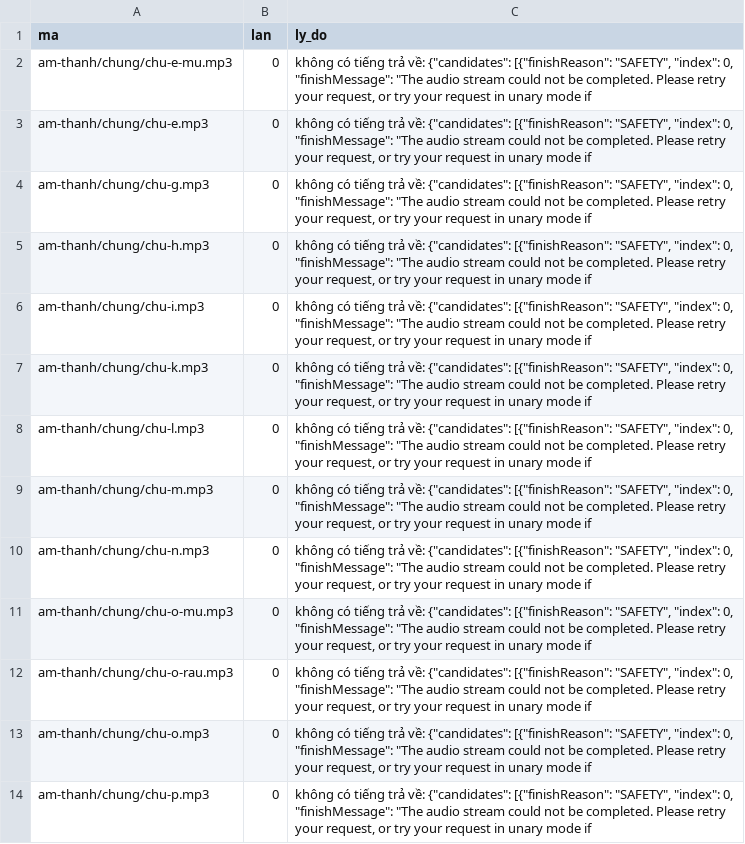
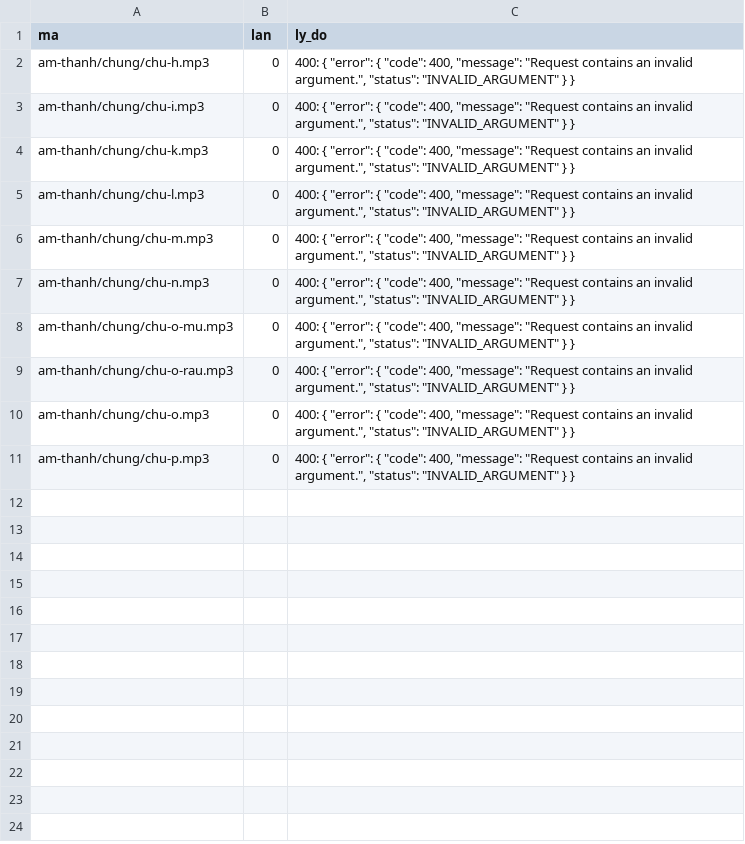
Before and after one commit to CVCEC/mau-chung, a TSV file: giong-ai/loi.tsv, drawn as a sheet.

```diff
--- a/giong-ai/loi.tsv
+++ b/giong-ai/loi.tsv
@@ -1,14 +1,11 @@
 ma	lan	ly_do
-am-thanh/chung/chu-e-mu.mp3	0	không có tiếng trả về: {"candidates": [{"finishReason": "SAFETY", "index": 0, "finishMessage": "The audio stream could not be completed. Please retry your request, or try your request in unary mode if
-am-thanh/chung/chu-e.mp3	0	không có tiếng trả về: {"candidates": [{"finishReason": "SAFETY", "index": 0, "finishMessage": "The audio stream could not be completed. Please retry your request, or try your request in unary mode if
-am-thanh/chung/chu-g.mp3	0	không có tiếng trả về: {"candidates": [{"finishReason": "SAFETY", "index": 0, "finishMessage": "The audio stream could not be completed. Please retry your request, or try your request in unary mode if
-am-thanh/chung/chu-h.mp3	0	không có tiếng trả về: {"candidates": [{"finishReason": "SAFETY", "index": 0, "finishMessage": "The audio stream could not be completed. Please retry your request, or try your request in unary mode if
-am-thanh/chung/chu-i.mp3	0	không có tiếng trả về: {"candidates": [{"finishReason": "SAFETY", "index": 0, "finishMessage": "The audio stream could not be completed. Please retry your request, or try your request in unary mode if
-am-thanh/chung/chu-k.mp3	0	không có tiếng trả về: {"candidates": [{"finishReason": "SAFETY", "index": 0, "finishMessage": "The audio stream could not be completed. Please retry your request, or try your request in unary mode if
-am-thanh/chung/chu-l.mp3	0	không có tiếng trả về: {"candidates": [{"finishReason": "SAFETY", "index": 0, "finishMessage": "The audio stream could not be completed. Please retry your request, or try your request in unary mode if
-am-thanh/chung/chu-m.mp3	0	không có tiếng trả về: {"candidates": [{"finishReason": "SAFETY", "index": 0, "finishMessage": "The audio stream could not be completed. Please retry your request, or try your request in unary mode if
-am-thanh/chung/chu-n.mp3	0	không có tiếng trả về: {"candidates": [{"finishReason": "SAFETY", "index": 0, "finishMessage": "The audio stream could not be completed. Please retry your request, or try your request in unary mode if
-am-thanh/chung/chu-o-mu.mp3	0	không có tiếng trả về: {"candidates": [{"finishReason": "SAFETY", "index": 0, "finishMessage": "The audio stream could not be completed. Please retry your request, or try your request in unary mode if
-am-thanh/chung/chu-o-rau.mp3	0	không có tiếng trả về: {"candidates": [{"finishReason": "SAFETY", "index": 0, "finishMessage": "The audio stream could not be completed. Please retry your request, or try your request in unary mode if
-am-thanh/chung/chu-o.mp3	0	không có tiếng trả về: {"candidates": [{"finishReason": "SAFETY", "index": 0, "finishMessage": "The audio stream could not be completed. Please retry your request, or try your request in unary mode if
-am-thanh/chung/chu-p.mp3	0	không có tiếng trả về: {"candidates": [{"finishReason": "SAFETY", "index": 0, "finishMessage": "The audio stream could not be completed. Please retry your request, or try your request in unary mode if
+am-thanh/chung/chu-h.mp3	0	400: {   "error": {     "code": 400,     "message": "Request contains an invalid argument.",     "status": "INVALID_ARGUMENT"   } }
+am-thanh/chung/chu-i.mp3	0	400: {   "error": {     "code": 400,     "message": "Request contains an invalid argument.",     "status": "INVALID_ARGUMENT"   } }
+am-thanh/chung/chu-k.mp3	0	400: {   "error": {     "code": 400,     "message": "Request contains an invalid argument.",     "status": "INVALID_ARGUMENT"   } }
+am-thanh/chung/chu-l.mp3	0	400: {   "error": {     "code": 400,     "message": "Request contains an invalid argument.",     "status": "INVALID_ARGUMENT"   } }
+am-thanh/chung/chu-m.mp3	0	400: {   "error": {     "code": 400,     "message": "Request contains an invalid argument.",     "status": "INVALID_ARGUMENT"   } }
+am-thanh/chung/chu-n.mp3	0	400: {   "error": {     "code": 400,     "message": "Request contains an invalid argument.",     "status": "INVALID_ARGUMENT"   } }
+am-thanh/chung/chu-o-mu.mp3	0	400: {   "error": {     "code": 400,     "message": "Request contains an invalid argument.",     "status": "INVALID_ARGUMENT"   } }
+am-thanh/chung/chu-o-rau.mp3	0	400: {   "error": {     "code": 400,     "message": "Request contains an invalid argument.",     "status": "INVALID_ARGUMENT"   } }
+am-thanh/chung/chu-o.mp3	0	400: {   "error": {     "code": 400,     "message": "Request contains an invalid argument.",     "status": "INVALID_ARGUMENT"   } }
+am-thanh/chung/chu-p.mp3	0	400: {   "error": {     "code": 400,     "message": "Request contains an invalid argument.",     "status": "INVALID_ARGUMENT"   } }
```
Also changed, not shown: giong-ai/kiem-tra.tsv, 4 other files.
